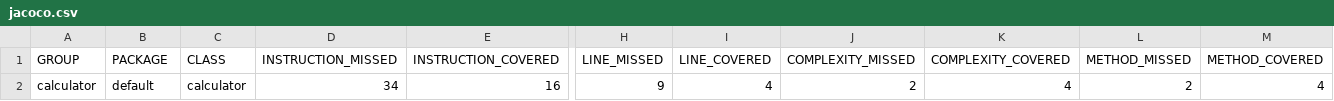
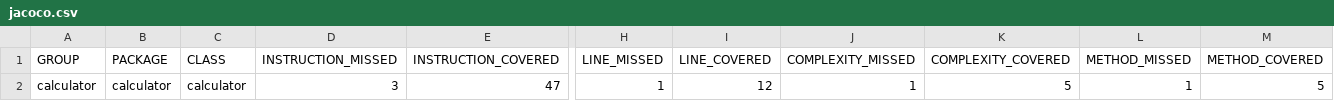
Before and after one commit to keerthika2005-coder/TNskill-Devops, a CSV file: target/site/jacoco/jacoco.csv, drawn as a sheet; only a part is shown, gaps mark what is left out; the diff names each change by its address in the sheet, - before the commit and + after, or states it on an @@ line.

```diff
--- a/target/site/jacoco/jacoco.csv
+++ b/target/site/jacoco/jacoco.csv
-B2 (PACKAGE): default
+B2 (PACKAGE): calculator
-D2 (INSTRUCTION_MISSED): 34
+D2 (INSTRUCTION_MISSED): 3
-E2 (INSTRUCTION_COVERED): 16
+E2 (INSTRUCTION_COVERED): 47
-H2 (LINE_MISSED): 9
+H2 (LINE_MISSED): 1
-I2 (LINE_COVERED): 4
+I2 (LINE_COVERED): 12
-J2 (COMPLEXITY_MISSED): 2
+J2 (COMPLEXITY_MISSED): 1
-K2 (COMPLEXITY_COVERED): 4
+K2 (COMPLEXITY_COVERED): 5
-L2 (METHOD_MISSED): 2
+L2 (METHOD_MISSED): 1
-M2 (METHOD_COVERED): 4
+M2 (METHOD_COVERED): 5
```
Also changed, not shown: 20 other files.
